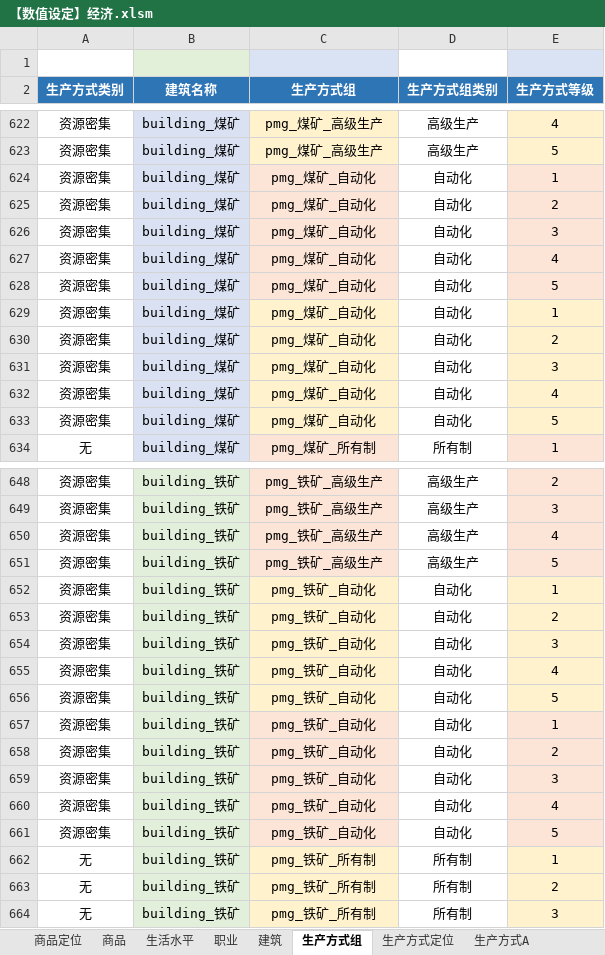
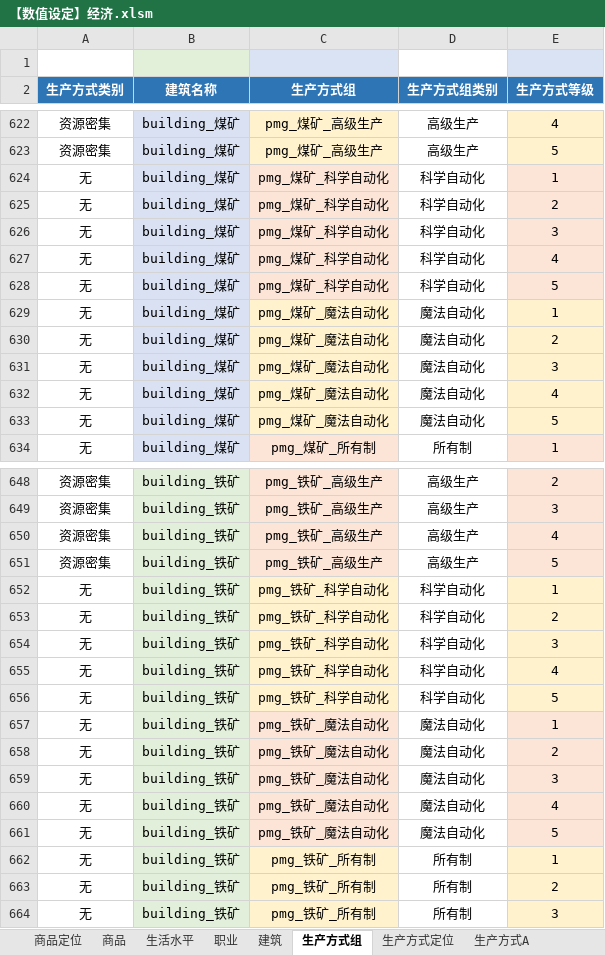
Before and after one commit to YFFtYHwsdj/Aurora-of-Magiscientia, an Excel workbook: 数值设定/aom数值/【数值设定】经济.xlsm, sheet 生产方式组, drawn as a sheet; only a part is shown, gaps mark what is left out; values as stored, in another font and other column widths than the file's, no borders; the diff covers the shown part only; the diff names each change by its address in the sheet, - before the commit and + after, or states it on an @@ line.

```diff
--- a/数值设定/aom数值/【数值设定】经济.xlsm (sheet 生产方式组)
+++ b/数值设定/aom数值/【数值设定】经济.xlsm (sheet 生产方式组)
-A624:A633 (生产方式类别): 资源密集
+A624:A633 (生产方式类别): 无
-C624:C628 (生产方式组): pmg_煤矿_自动化
+C624:C628 (生产方式组): pmg_煤矿_科学自动化
-D624:D628 (生产方式组类别): 自动化
+D624:D628 (生产方式组类别): 科学自动化
-C629:C633 (生产方式组): pmg_煤矿_自动化
+C629:C633 (生产方式组): pmg_煤矿_魔法自动化
-D629:D633 (生产方式组类别): 自动化
+D629:D633 (生产方式组类别): 魔法自动化
-A652:A661 (生产方式类别): 资源密集
+A652:A661 (生产方式类别): 无
-C652:C656 (生产方式组): pmg_铁矿_自动化
+C652:C656 (生产方式组): pmg_铁矿_科学自动化
-D652:D656 (生产方式组类别): 自动化
+D652:D656 (生产方式组类别): 科学自动化
-C657:C661 (生产方式组): pmg_铁矿_自动化
+C657:C661 (生产方式组): pmg_铁矿_魔法自动化
-D657:D661 (生产方式组类别): 自动化
+D657:D661 (生产方式组类别): 魔法自动化
```
Also changed, not shown: 415 edited cells elsewhere in this sheet, sheet 生产方式A, sheet 生产方式定位, sheet 建筑, sheet 商品, sheet 生产方式B, formulas that keep their value, charts or pictures.
